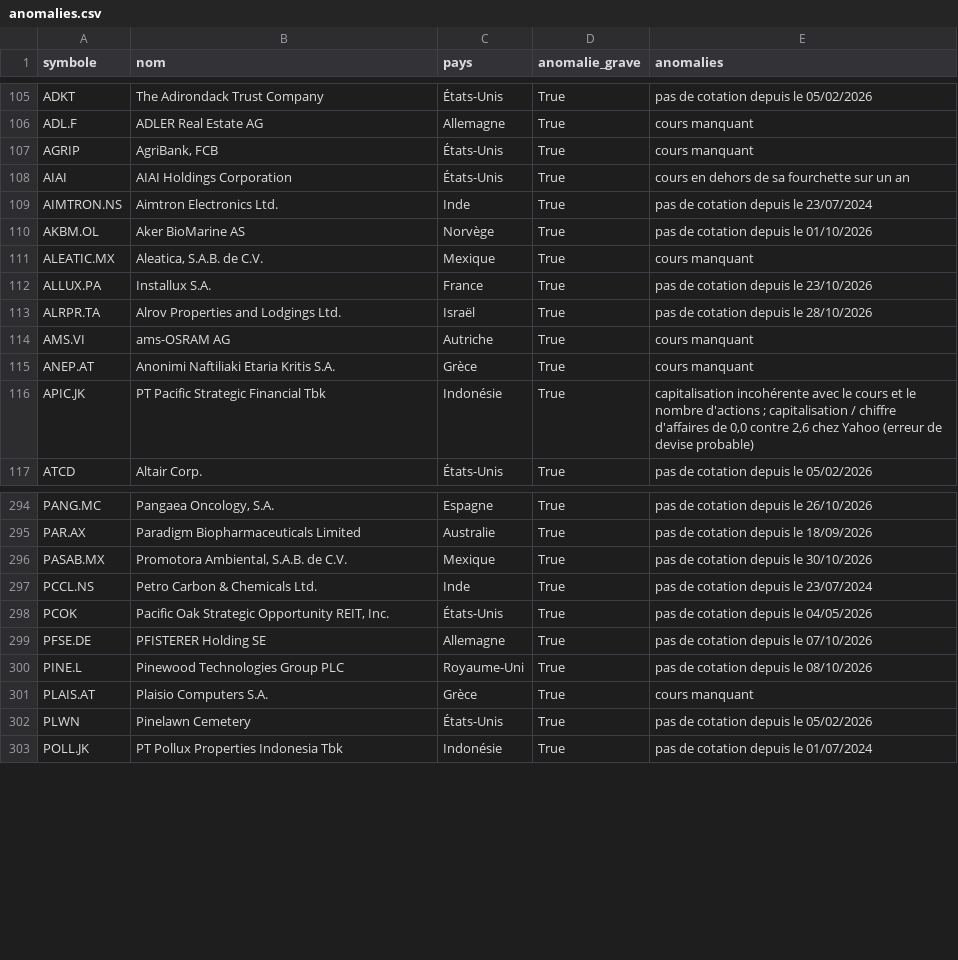
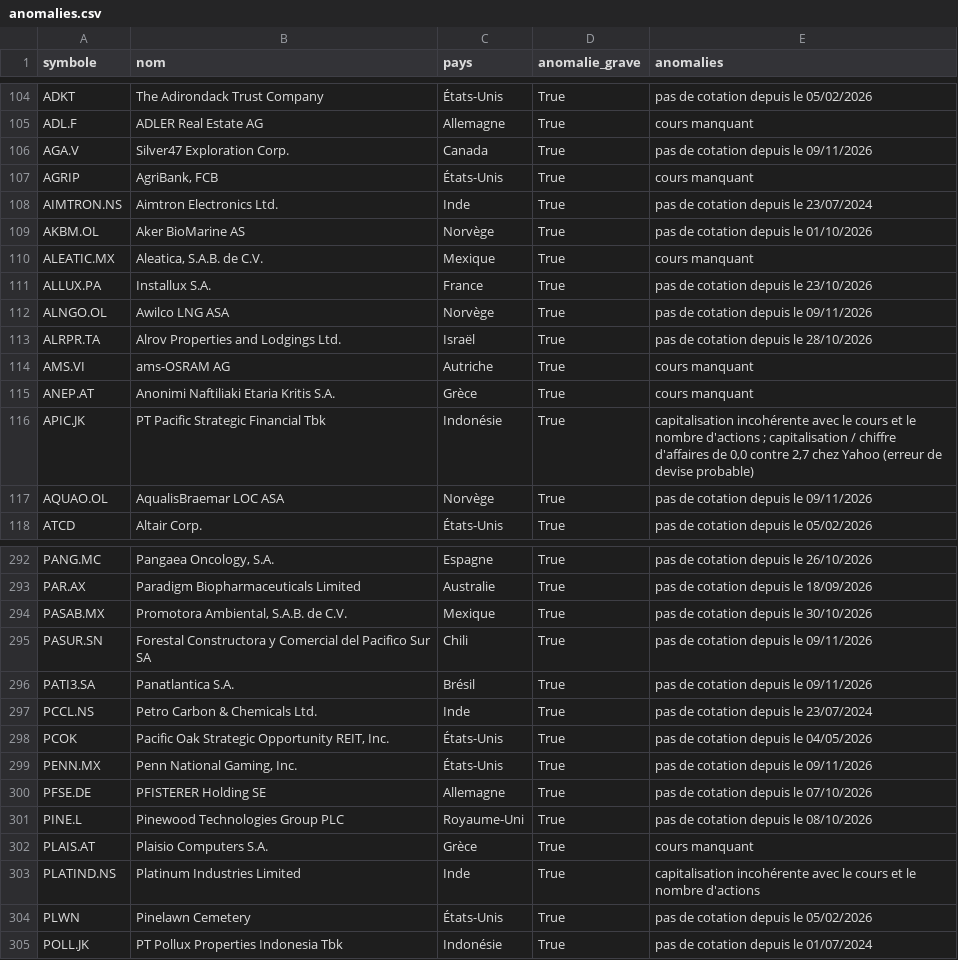
Before and after one commit to benicrux/screener-actions, a CSV file: data/anomalies.csv, drawn as a sheet; only a part is shown, gaps mark what is left out; the diff covers the shown part only.

```diff
--- a/data/anomalies.csv
+++ b/data/anomalies.csv
@@ -106,4 +105,4 @@ ADKT,The Adirondack Trust Company,États-Unis,True,pas de cotation depuis le 05/
 ADL.F,ADLER Real Estate AG,Allemagne,True,cours manquant
+AGA.V,Silver47 Exploration Corp.,Canada,True,pas de cotation depuis le 09/11/2026
 AGRIP,"AgriBank, FCB",États-Unis,True,cours manquant
-AIAI,AIAI Holdings Corporation,États-Unis,True,cours en dehors de sa fourchette sur un an
 AIMTRON.NS,Aimtron Electronics Ltd.,Inde,True,pas de cotation depuis le 23/07/2024
@@ -112,2 +111,3 @@ ALEATIC.MX,"Aleatica, S.A.B. de C.V.",Mexique,True,cours manquant
 ALLUX.PA,Installux S.A.,France,True,pas de cotation depuis le 23/10/2026
+ALNGO.OL,Awilco LNG ASA,Norvège,True,pas de cotation depuis le 09/11/2026
 ALRPR.TA,Alrov Properties and Lodgings Ltd.,Israël,True,pas de cotation depuis le 28/10/2026
@@ -115,3 +115,4 @@ AMS.VI,ams-OSRAM AG,Autriche,True,cours manquant
 ANEP.AT,Anonimi Naftiliaki Etaria Kritis S.A.,Grèce,True,cours manquant
-APIC.JK,PT Pacific Strategic Financial Tbk,Indonésie,True,"capitalisation incohérente avec le cours et le nombre d'actions ; capitalisation / chiffre d'affaires de 0,0 contre 2,6 chez Yahoo (erreur de devise probable)"
+APIC.JK,PT Pacific Strategic Financial Tbk,Indonésie,True,"capitalisation incohérente avec le cours et le nombre d'actions ; capitalisation / chiffre d'affaires de 0,0 contre 2,7 chez Yahoo (erreur de devise probable)"
+AQUAO.OL,AqualisBraemar LOC ASA,Norvège,True,pas de cotation depuis le 09/11/2026
 ATCD,Altair Corp.,États-Unis,True,pas de cotation depuis le 05/02/2026
@@ -296,4 +294,7 @@ PAR.AX,Paradigm Biopharmaceuticals Limited,Australie,True,pas de cotation depuis
 PASAB.MX,"Promotora Ambiental, S.A.B. de C.V.",Mexique,True,pas de cotation depuis le 30/10/2026
+PASUR.SN,Forestal Constructora y Comercial del Pacifico Sur SA,Chili,True,pas de cotation depuis le 09/11/2026
+PATI3.SA,Panatlantica S.A.,Brésil,True,pas de cotation depuis le 09/11/2026
 PCCL.NS,Petro Carbon & Chemicals Ltd.,Inde,True,pas de cotation depuis le 23/07/2024
 PCOK,"Pacific Oak Strategic Opportunity REIT, Inc.",États-Unis,True,pas de cotation depuis le 04/05/2026
+PENN.MX,"Penn National Gaming, Inc.",États-Unis,True,pas de cotation depuis le 09/11/2026
 PFSE.DE,PFISTERER Holding SE,Allemagne,True,pas de cotation depuis le 07/10/2026
@@ -301,2 +302,3 @@ PINE.L,Pinewood Technologies Group PLC,Royaume-Uni,True,pas de cotation depuis l
 PLAIS.AT,Plaisio Computers S.A.,Grèce,True,cours manquant
+PLATIND.NS,Platinum Industries Limited,Inde,True,capitalisation incohérente avec le cours et le nombre d'actions
 PLWN,Pinelawn Cemetery,États-Unis,True,pas de cotation depuis le 05/02/2026
```
Also changed, not shown: 8 added rows, 15 removed rows and 25 edited cells elsewhere in this file, data/devises.csv, 8 other files.
